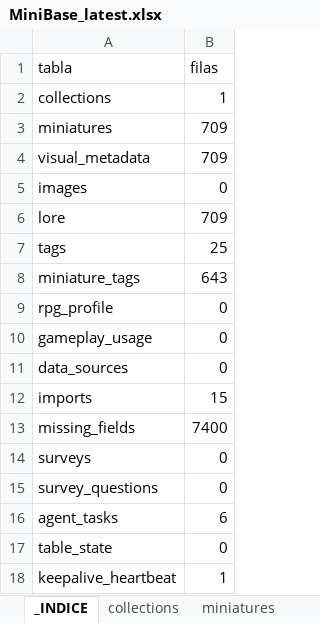
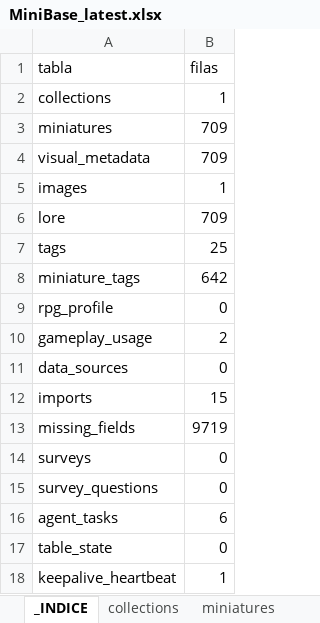
Before and after one commit to blackars/MiniBase-Web, an Excel workbook: backups/MiniBase_latest.xlsx, sheet _INDICE, drawn as a sheet; values as stored, in another font and other column widths than the file's, no borders; the diff names each change by its address in the sheet, - before the commit and + after, or states it on an @@ line.

```diff
--- a/backups/MiniBase_latest.xlsx (sheet _INDICE)
+++ b/backups/MiniBase_latest.xlsx (sheet _INDICE)
-B5 (filas): 0
+B5 (filas): 1
-B8 (filas): 643
+B8 (filas): 642
-B10 (filas): 0
+B10 (filas): 2
-B13 (filas): 7400
+B13 (filas): 9719
```
Also changed, not shown: sheet missing_fields, sheet miniatures, sheet images, sheet gameplay_usage, sheet visual_metadata, sheet miniature_tags, 2 more sheets, 10 other files.
